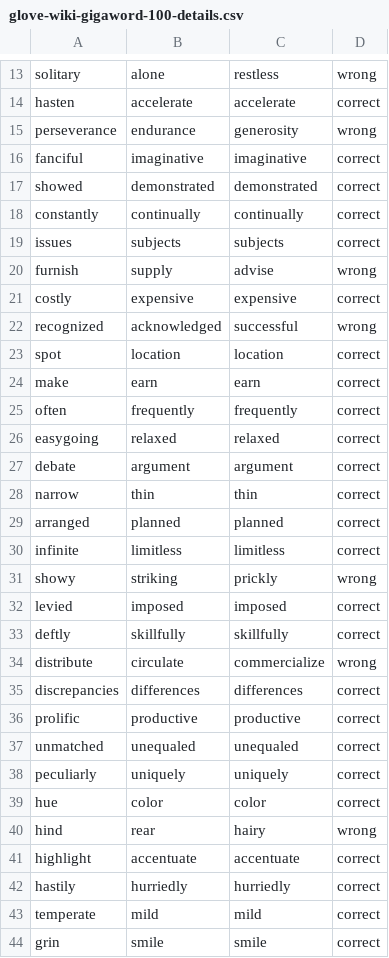
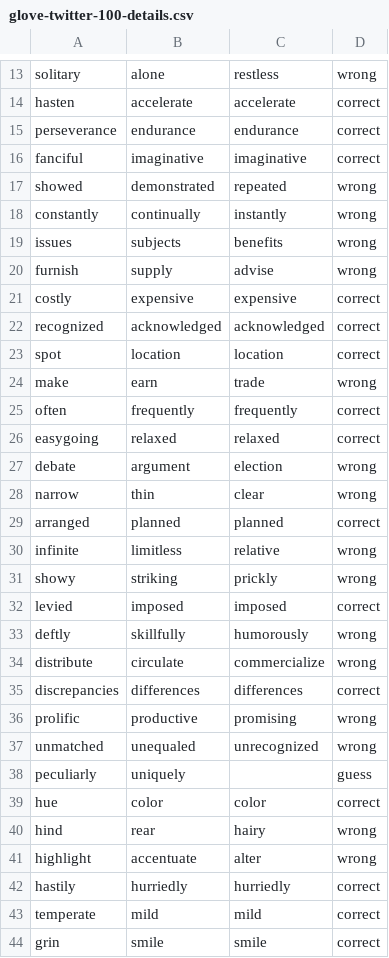
Before and after one commit to antoinegaubil/NLP-Word-Embedding-Model-Comparison, a CSV file: glove-twitter-100-details.csv (was glove-wiki-gigaword-100-details.csv), drawn as a sheet; only a part is shown, gaps mark what is left out; the diff covers the shown part only.

```diff
--- a/glove-wiki-gigaword-100-details.csv
+++ b/glove-twitter-100-details.csv
@@ -14,29 +14,29 @@ solitary,alone,restless,wrong
 hasten,accelerate,accelerate,correct
-perseverance,endurance,generosity,wrong
+perseverance,endurance,endurance,correct
 fanciful,imaginative,imaginative,correct
-showed,demonstrated,demonstrated,correct
-constantly,continually,continually,correct
-issues,subjects,subjects,correct
+showed,demonstrated,repeated,wrong
+constantly,continually,instantly,wrong
+issues,subjects,benefits,wrong
 furnish,supply,advise,wrong
 costly,expensive,expensive,correct
-recognized,acknowledged,successful,wrong
+recognized,acknowledged,acknowledged,correct
 spot,location,location,correct
-make,earn,earn,correct
+make,earn,trade,wrong
 often,frequently,frequently,correct
 easygoing,relaxed,relaxed,correct
-debate,argument,argument,correct
-narrow,thin,thin,correct
+debate,argument,election,wrong
+narrow,thin,clear,wrong
 arranged,planned,planned,correct
-infinite,limitless,limitless,correct
+infinite,limitless,relative,wrong
 showy,striking,prickly,wrong
 levied,imposed,imposed,correct
-deftly,skillfully,skillfully,correct
+deftly,skillfully,humorously,wrong
 distribute,circulate,commercialize,wrong
 discrepancies,differences,differences,correct
-prolific,productive,productive,correct
-unmatched,unequaled,unequaled,correct
-peculiarly,uniquely,uniquely,correct
+prolific,productive,promising,wrong
+unmatched,unequaled,unrecognized,wrong
+peculiarly,uniquely,,guess
 hue,color,color,correct
 hind,rear,hairy,wrong
-highlight,accentuate,accentuate,correct
+highlight,accentuate,alter,wrong
 hastily,hurriedly,hurriedly,correct
```
Also changed, not shown: 41 edited cells elsewhere in this file, analysis.csv, 1 other file.
